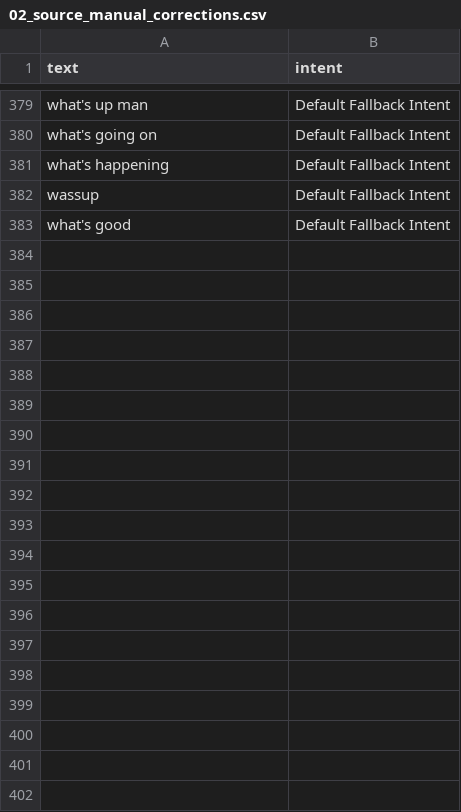
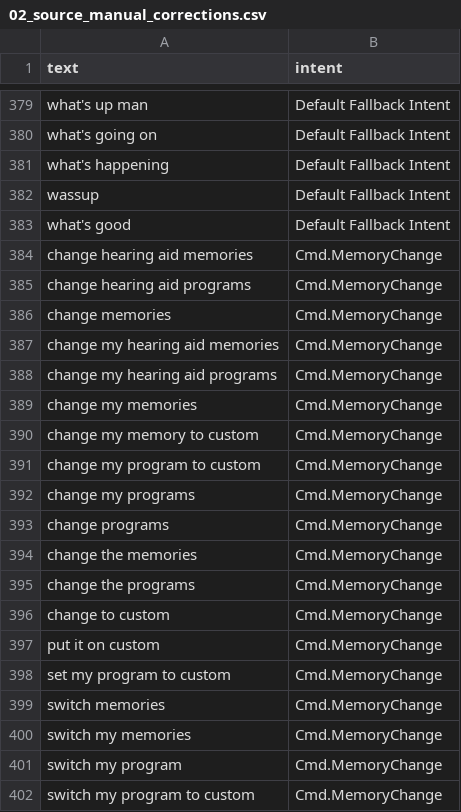
Before and after one commit to akashrwt5/IntentClassifier, a CSV file: language_packs/en/extras/sources/02_source_manual_corrections.csv, drawn as a sheet; only a part is shown, gaps mark what is left out; the diff covers the shown part only; the diff names each change by its address in the sheet, - before the commit and + after, or states it on an @@ line.

```diff
--- a/language_packs/en/extras/sources/02_source_manual_corrections.csv
+++ b/language_packs/en/extras/sources/02_source_manual_corrections.csv
+row 384: change hearing aid memories | Cmd.MemoryChange
+row 385: change hearing aid programs | Cmd.MemoryChange
+row 386: change memories | Cmd.MemoryChange
+row 387: change my hearing aid memories | Cmd.MemoryChange
+row 388: change my hearing aid programs | Cmd.MemoryChange
+row 389: change my memories | Cmd.MemoryChange
+row 390: change my memory to custom | Cmd.MemoryChange
+row 391: change my program to custom | Cmd.MemoryChange
+row 392: change my programs | Cmd.MemoryChange
+row 393: change programs | Cmd.MemoryChange
+row 394: change the memories | Cmd.MemoryChange
+row 395: change the programs | Cmd.MemoryChange
+row 396: change to custom | Cmd.MemoryChange
+row 397: put it on custom | Cmd.MemoryChange
+row 398: set my program to custom | Cmd.MemoryChange
+row 399: switch memories | Cmd.MemoryChange
+row 400: switch my memories | Cmd.MemoryChange
+row 401: switch my program | Cmd.MemoryChange
+row 402: switch my program to custom | Cmd.MemoryChange
```
Also changed, not shown: 11 added rows elsewhere in this file, language_packs/en/train.csv.
